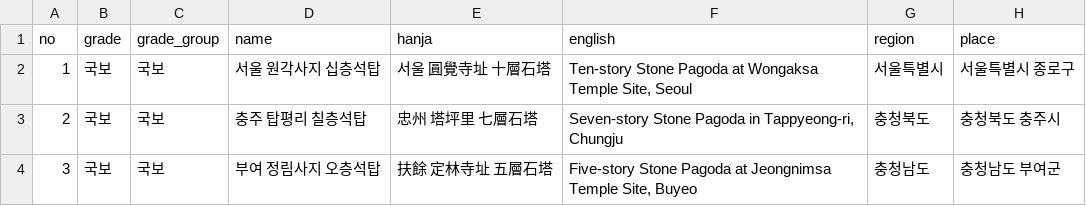
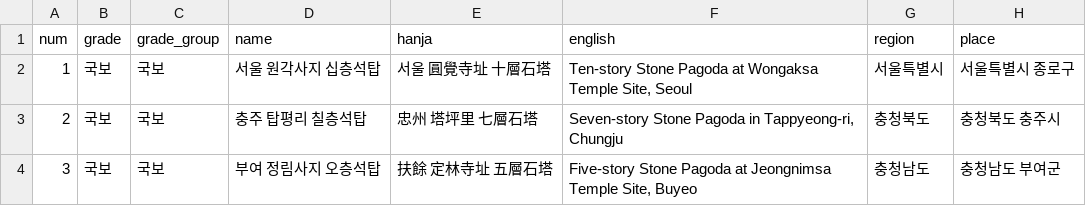
Before and after one commit to seoktap/seoktap.github.io, a CSV file: _data/pagodas.csv, drawn as a sheet; only a part is shown; the diff names each change by its address in the sheet, - before the commit and + after, or states it on an @@ line.

```diff
--- a/_data/pagodas.csv
+++ b/_data/pagodas.csv
-A1: no
+A1: num
```
Also changed, not shown: 9 other files.
